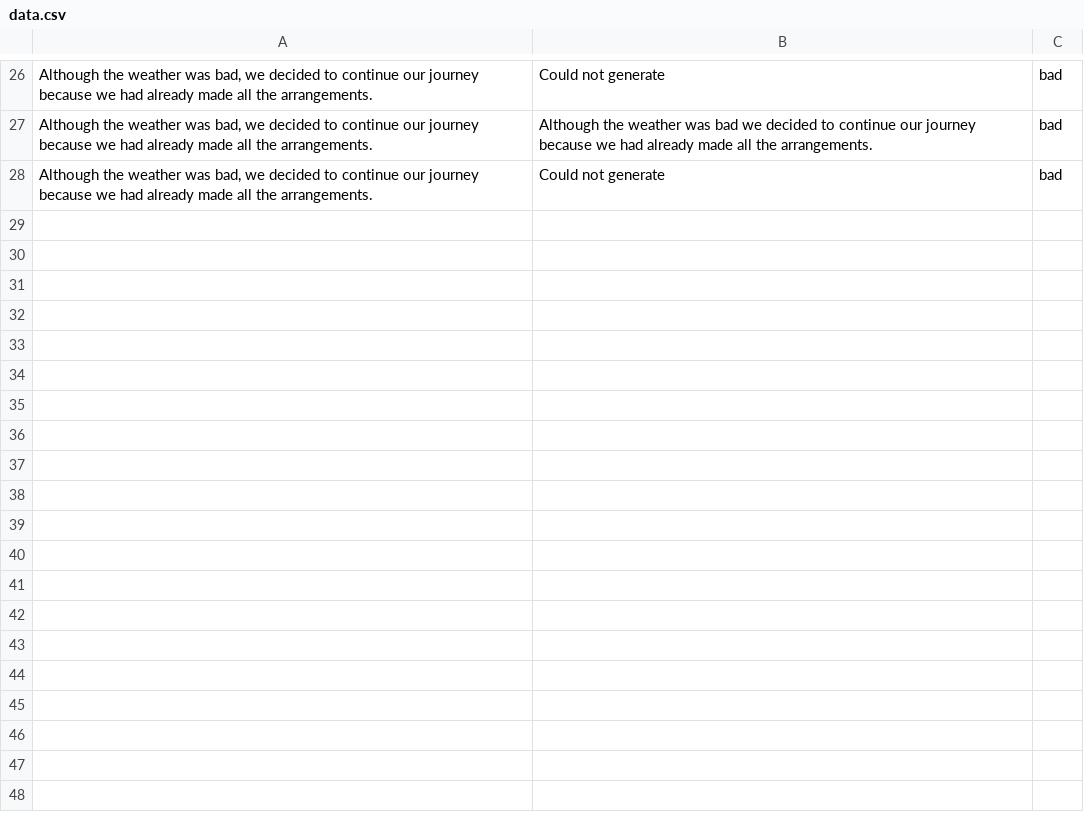
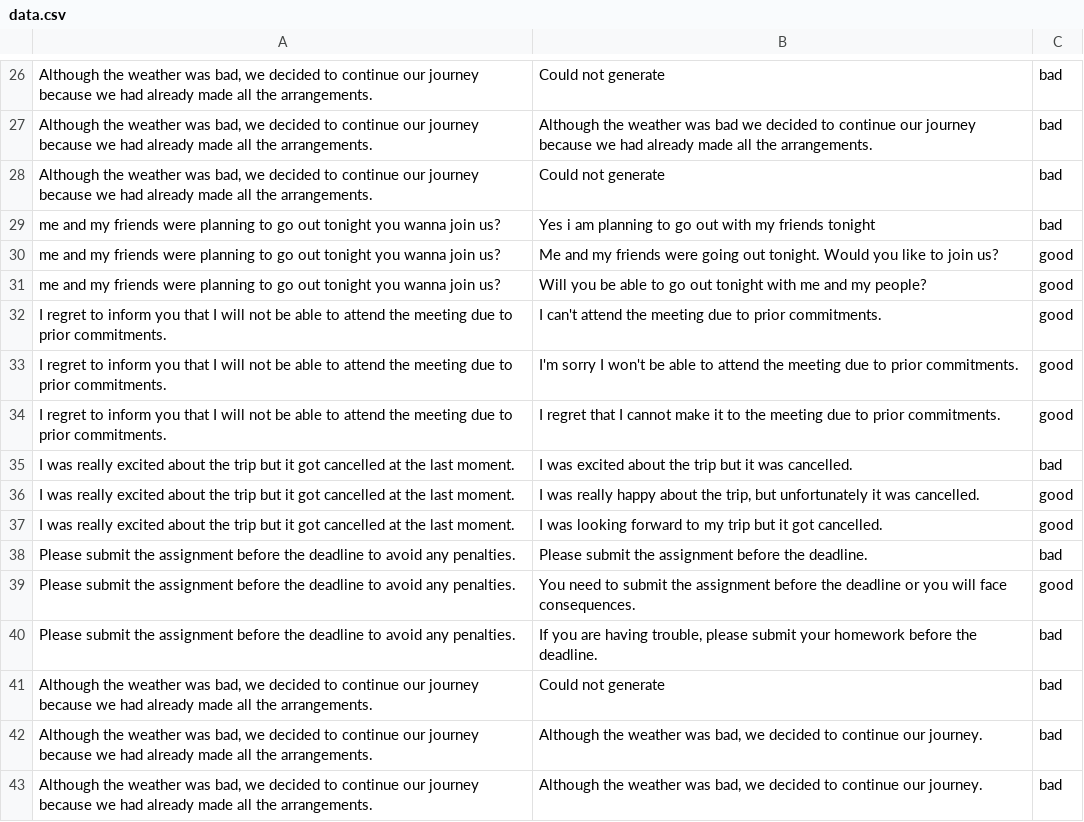
Before and after one commit to vaibhavdostuff/projects_vaibhav, a CSV file: paraphrasing_app/data.csv, drawn as a sheet; only a part is shown, gaps mark what is left out; the diff names each change by its address in the sheet, - before the commit and + after, or states it on an @@ line.

Commit message:
Updated paraphrasing project with improved version

```diff
--- a/paraphrasing_app/data.csv
+++ b/paraphrasing_app/data.csv
+row 29: me and my friends were planning to go out tonight you wanna join us? | Yes i am planning to go out with my friends tonight | bad
+row 30: me and my friends were planning to go out tonight you wanna join us? | Me and my friends were going out tonight. Would you like to join us? | good
+row 31: me and my friends were planning to go out tonight you wanna join us? | Will you be able to go out tonight with me and my people? | good
+row 32: I regret to inform you that I will not be able to attend the meeting due to prior commitments. | I can't attend the meeting due to prior commitments. | good
+row 33: I regret to inform you that I will not be able to attend the meeting due to prior commitments. | I'm sorry I won't be able to attend the meeting due to prior commitments. | good
+row 34: I regret to inform you that I will not be able to attend the meeting due to prior commitments. | I regret that I cannot make it to the meeting due to prior commitments. | good
+row 35: I was really excited about the trip but it got cancelled at the last moment. | I was excited about the trip but it was cancelled. | bad
+row 36: I was really excited about the trip but it got cancelled at the last moment. | I was really happy about the trip, but unfortunately it was cancelled. | good
+row 37: I was really excited about the trip but it got cancelled at the last moment. | I was looking forward to my trip but it got cancelled. | good
+row 38: Please submit the assignment before the deadline to avoid any penalties. | Please submit the assignment before the deadline. | bad
+row 39: Please submit the assignment before the deadline to avoid any penalties. | You need to submit the assignment before the deadline or you will face consequences. | good
+row 40: Please submit the assignment before the deadline to avoid any penalties. | If you are having trouble, please submit your homework before the deadline. | bad
+row 41: Although the weather was bad, we decided to continue our journey because we had already made all the arrangements. | Could not generate | bad
+row 42: Although the weather was bad, we decided to continue our journey because we had already made all the arrangements. | Although the weather was bad, we decided to continue our journey. | bad
+row 43: Although the weather was bad, we decided to continue our journey because we had already made all the arrangements. | Although the weather was bad, we decided to continue our journey. | bad
```
Also changed, not shown: 1 other file.
